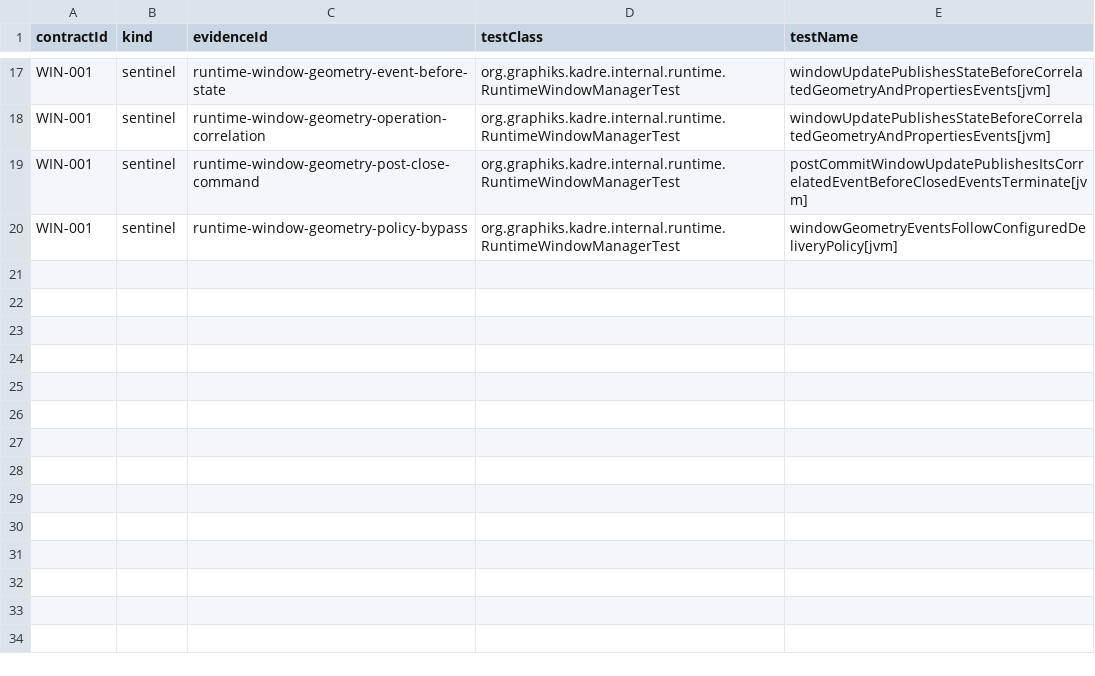
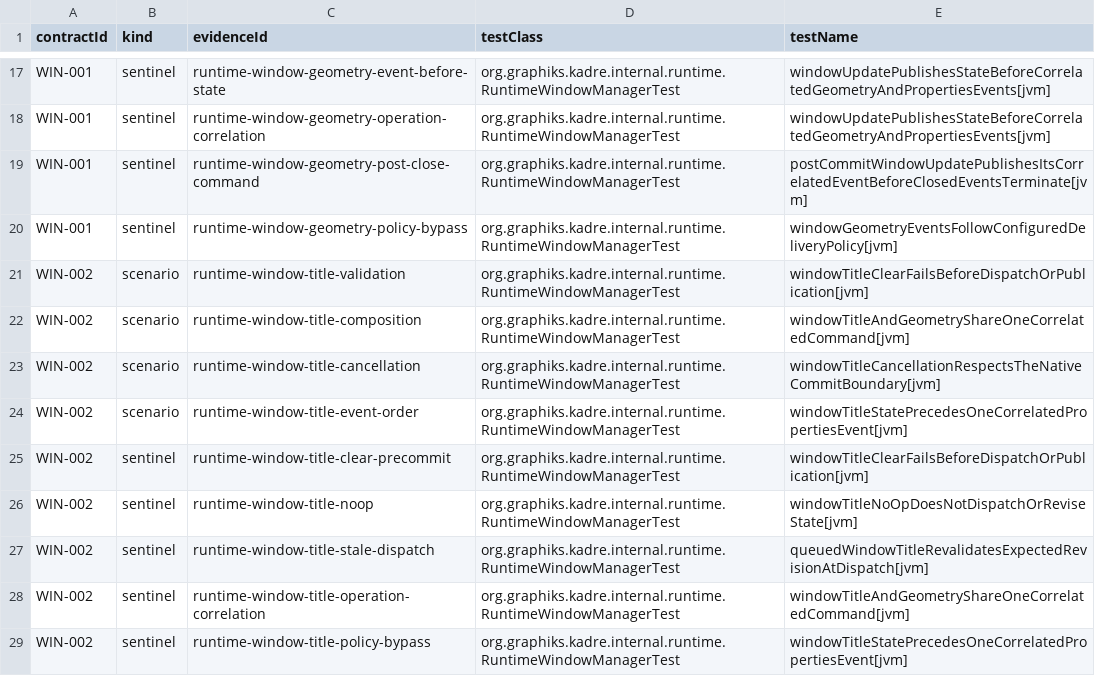
Before and after one commit to ygdrasil-io/poc-koreos, a TSV file: kadre/runtime/contracts/evidence.tsv, drawn as a sheet; only a part is shown, gaps mark what is left out; the diff names each change by its address in the sheet, - before the commit and + after, or states it on an @@ line.

Commit message:
feat(runtime): route correlated window title updates (#333)

```diff
--- a/kadre/runtime/contracts/evidence.tsv
+++ b/kadre/runtime/contracts/evidence.tsv
+row 21: WIN-002 | scenario | runtime-window-title-validation | org.graphiks.kadre.internal.runtime.RuntimeWindowManagerTest | windowTitleClearFailsBeforeDispatchOrPublication[jvm]
+row 22: WIN-002 | scenario | runtime-window-title-composition | org.graphiks.kadre.internal.runtime.RuntimeWindowManagerTest | windowTitleAndGeometryShareOneCorrelatedCommand[jvm]
+row 23: WIN-002 | scenario | runtime-window-title-cancellation | org.graphiks.kadre.internal.runtime.RuntimeWindowManagerTest | windowTitleCancellationRespectsTheNativeCommitBoundary[jvm]
+row 24: WIN-002 | scenario | runtime-window-title-event-order | org.graphiks.kadre.internal.runtime.RuntimeWindowManagerTest | windowTitleStatePrecedesOneCorrelatedPropertiesEvent[jvm]
+row 25: WIN-002 | sentinel | runtime-window-title-clear-precommit | org.graphiks.kadre.internal.runtime.RuntimeWindowManagerTest | windowTitleClearFailsBeforeDispatchOrPublication[jvm]
+row 26: WIN-002 | sentinel | runtime-window-title-noop | org.graphiks.kadre.internal.runtime.RuntimeWindowManagerTest | windowTitleNoOpDoesNotDispatchOrReviseState[jvm]
+row 27: WIN-002 | sentinel | runtime-window-title-stale-dispatch | org.graphiks.kadre.internal.runtime.RuntimeWindowManagerTest | queuedWindowTitleRevalidatesExpectedRevisionAtDispatch[jvm]
+row 28: WIN-002 | sentinel | runtime-window-title-operation-correlation | org.graphiks.kadre.internal.runtime.RuntimeWindowManagerTest | windowTitleAndGeometryShareOneCorrelatedCommand[jvm]
+row 29: WIN-002 | sentinel | runtime-window-title-policy-bypass | org.graphiks.kadre.internal.runtime.RuntimeWindowManagerTest | windowTitleStatePrecedesOneCorrelatedPropertiesEvent[jvm]
```
Also changed, not shown: 4 other files.
